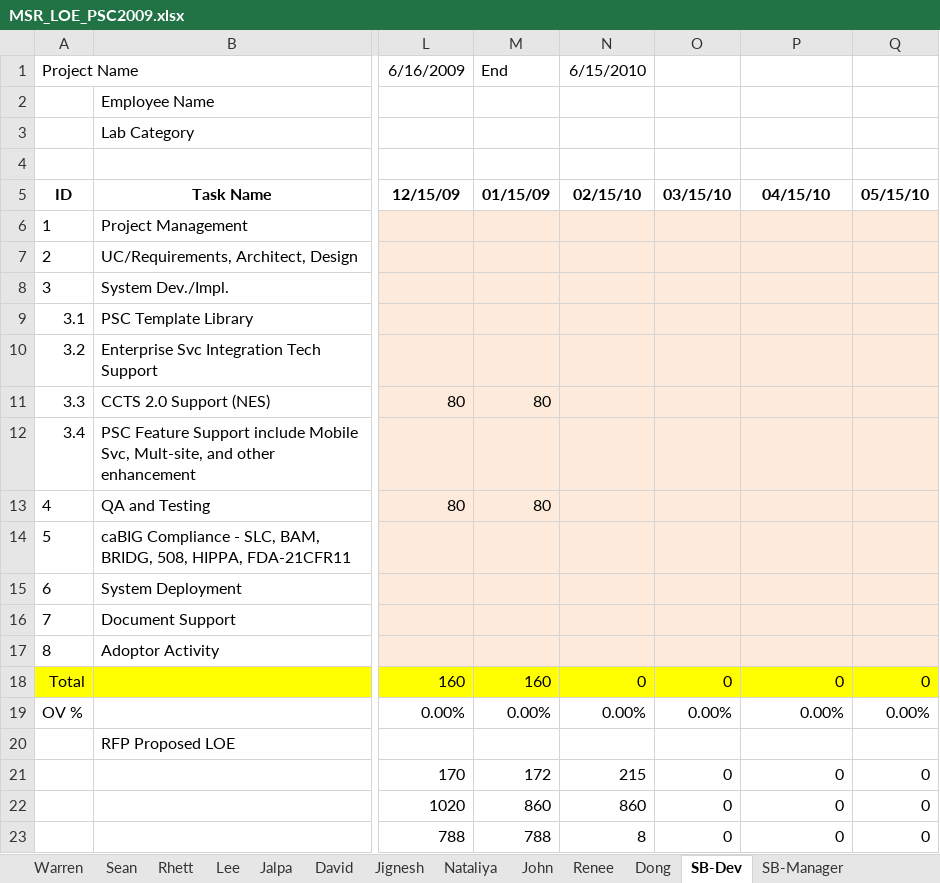
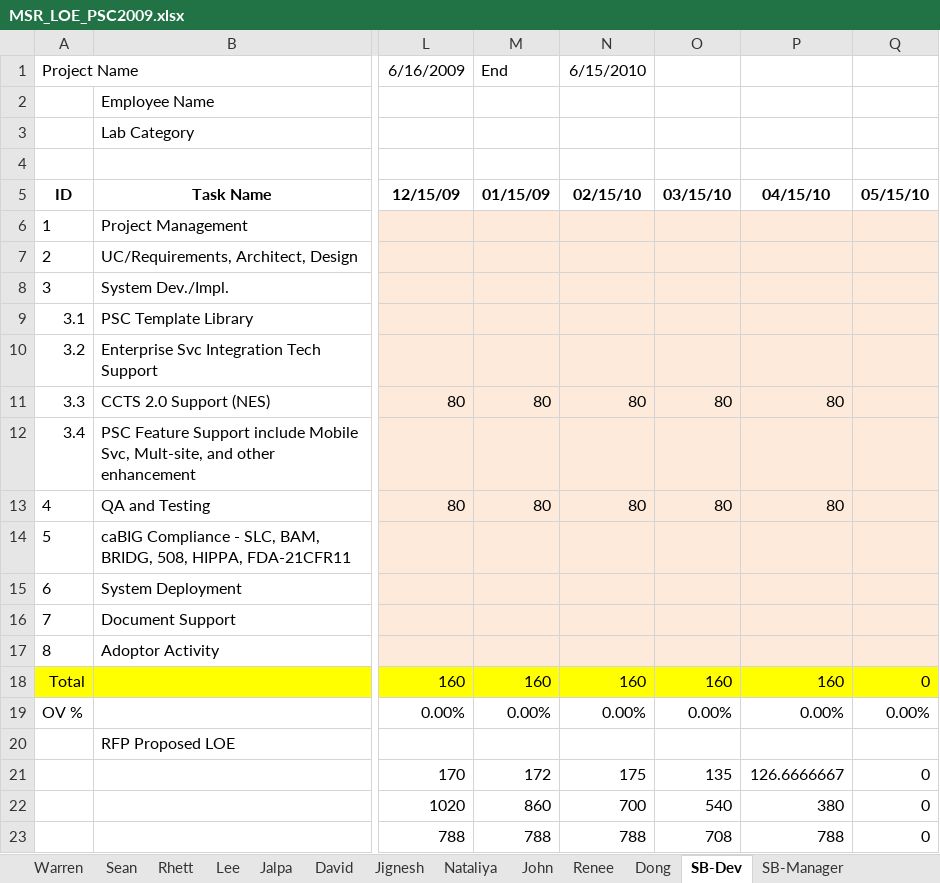
Before and after one commit to NCIP/psc-docs, an Excel workbook: deliverables/trunk/studycalendar/PhaseIV/MSR_LOE_PSC2009.xlsx, sheet SB-Dev, drawn as a sheet; only a part is shown, gaps mark what is left out; values as stored, in another font and other column widths than the file's, no borders; the diff names each change by its address in the sheet, - before the commit and + after, or states it on an @@ line.

```diff
--- a/deliverables/trunk/studycalendar/PhaseIV/MSR_LOE_PSC2009.xlsx (sheet SB-Dev)
+++ b/deliverables/trunk/studycalendar/PhaseIV/MSR_LOE_PSC2009.xlsx (sheet SB-Dev)
-N11: (empty)
+N11: 80
-O11: (empty)
+O11: 80
-P11: (empty)
+P11: 80
-N13: (empty)
+N13: 80
-O13: (empty)
+O13: 80
-P13: (empty)
+P13: 80
-N18: 0
+N18: 160
-O18: 0
+O18: 160
-P18: 0
+P18: 160
-N21: 215
+N21: 175
-O21: 0
+O21: 135
-P21: 0
+P21: 126.6666667
-N22: 860
+N22: 700
-O22: 0
+O22: 540
-P22: 0
+P22: 380
-N23: 8
+N23: 788
-O23: 0
+O23: 708
-P23: 0
+P23: 788
```
Also changed, not shown: sheet SB-Manager, sheet Dong, sheet Sean, sheet Lee, sheet Rhett, sheet Warren, 6 more sheets, hidden cells.
